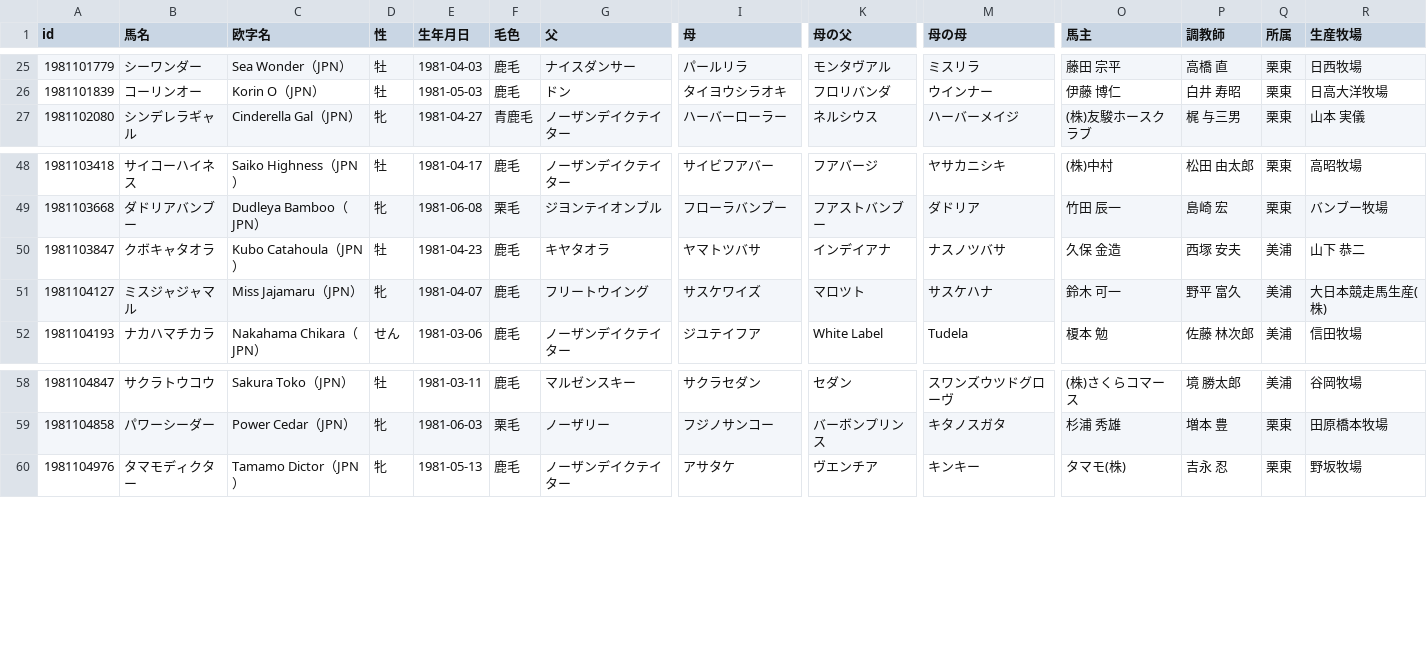
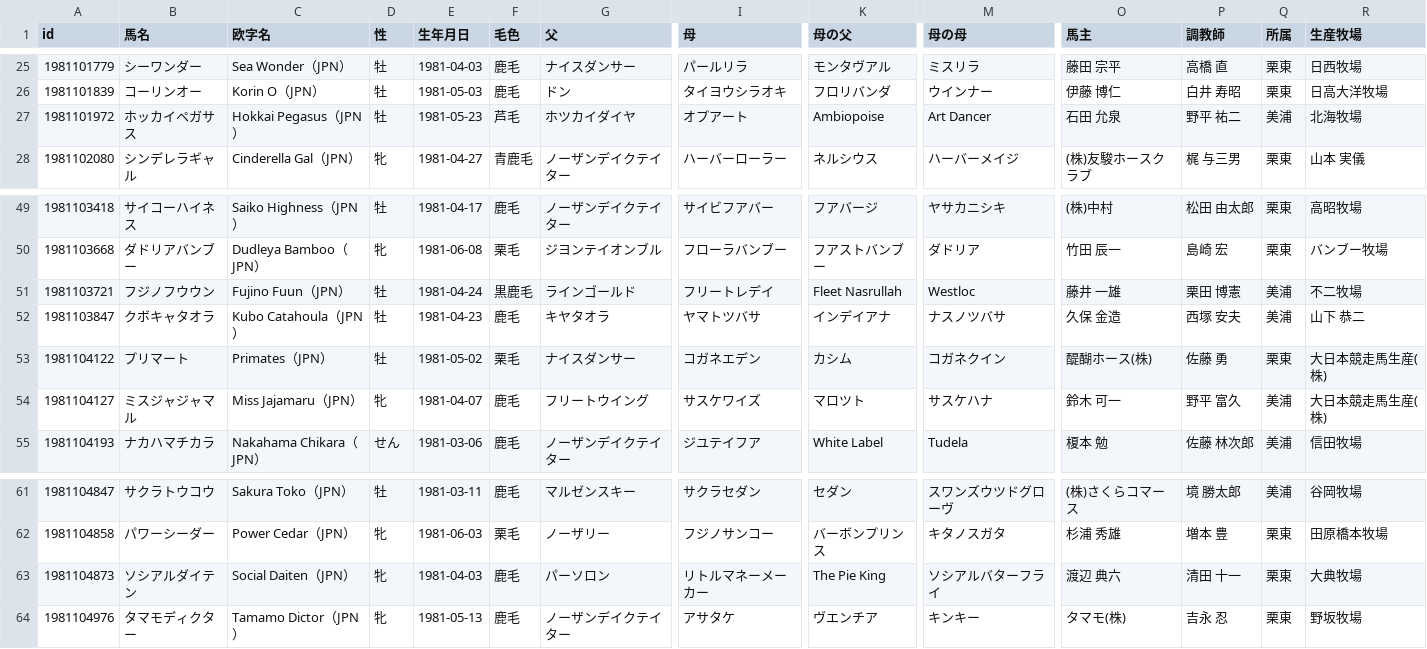
Before and after one commit to kotabish11-debug/KEIBA, a TSV file: 馬情報/馬DB/競走馬/1981年生.tsv, drawn as a sheet; only a part is shown, gaps mark what is left out; rows hold the shown columns only; the diff names each change by its address in the sheet, - before the commit and + after, or states it on an @@ line.

```diff
--- a/馬情報/馬DB/競走馬/1981年生.tsv
+++ b/馬情報/馬DB/競走馬/1981年生.tsv
+row 27: 1981101972 | ホッカイペガサス | Hokkai Pegasus（JPN） | 牡 | 1981-05-23 | 芦毛 | ホツカイダイヤ | オプアート | Ambiopoise | Art Dancer | 石田 允泉 | 野平 祐二 | 美浦 | 北海牧場
+row 51: 1981103721 | フジノフウウン | Fujino Fuun（JPN） | 牡 | 1981-04-24 | 黒鹿毛 | ラインゴールド | フリートレデイ | Fleet Nasrullah | Westloc | 藤井 一雄 | 栗田 博憲 | 美浦 | 不二牧場
+row 53: 1981104122 | プリマート | Primates（JPN） | 牡 | 1981-05-02 | 栗毛 | ナイスダンサー | コガネエデン | カシム | コガネクイン | 醍醐ホース(株) | 佐藤 勇 | 栗東 | 大日本競走馬生産(株)
+row 63: 1981104873 | ソシアルダイテン | Social Daiten（JPN） | 牝 | 1981-04-03 | 鹿毛 | パーソロン | リトルマネーメーカー | The Pie King | ソシアルバターフライ | 渡辺 典六 | 清田 十一 | 栗東 | 大典牧場
```
Also changed, not shown: 馬情報/馬DB/競走馬/1982年生.tsv, 馬情報/馬DB/競走馬/1983年生.tsv, 46 other files.
